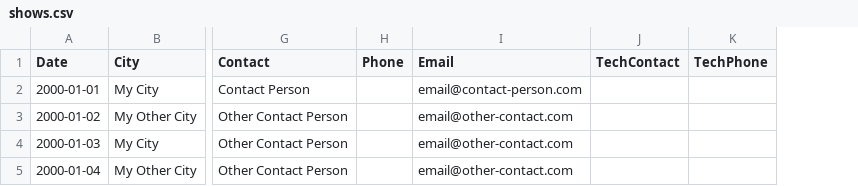
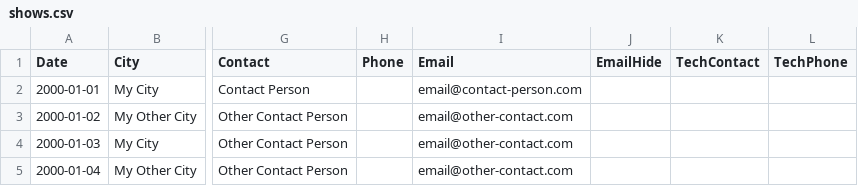
Before and after one commit to sonejostudios/TourManager, a CSV file: shows.csv, drawn as a sheet; only a part is shown, gaps mark what is left out; the diff names each change by its address in the sheet, - before the commit and + after, or states it on an @@ line.

```diff
--- a/shows.csv
+++ b/shows.csv
+column J (EmailHide), empty
```
Also changed, not shown: venues.csv, 7 other files.
